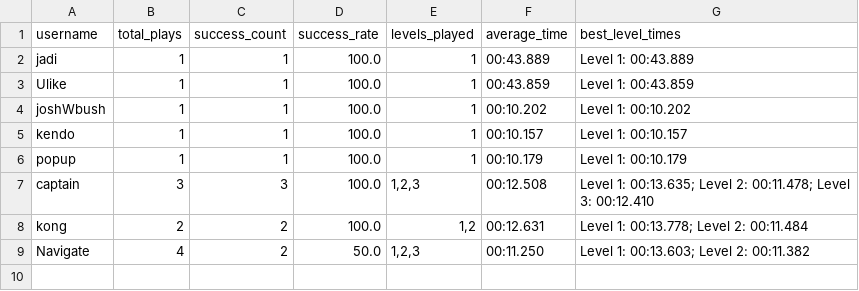
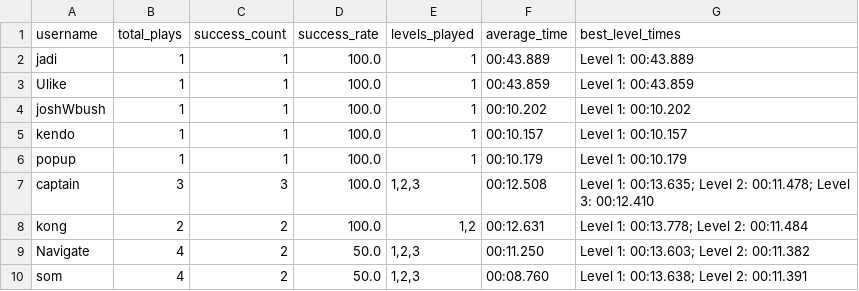
Before and after one commit to NapatzZ/nav-card, a CSV file: statistics/visualization/user_summary.csv, drawn as a sheet.

```diff
--- a/statistics/visualization/user_summary.csv
+++ b/statistics/visualization/user_summary.csv
@@ -9 +9,2 @@ kong,2,2,100.0,"1,2",00:12.631,Level 1: 00:13.778; Level 2: 00:11.484
 Navigate,4,2,50.0,"1,2,3",00:11.250,Level 1: 00:13.603; Level 2: 00:11.382
+som,4,2,50.0,"1,2,3",00:08.760,Level 1: 00:13.638; Level 2: 00:11.391
```
Also changed, not shown: data/levels.csv, statistics/completion/completion_data.csv, 6 other files.
